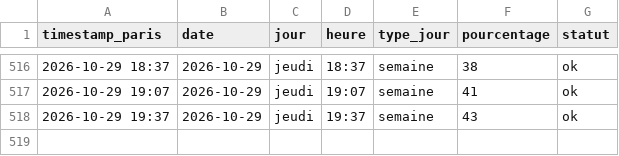
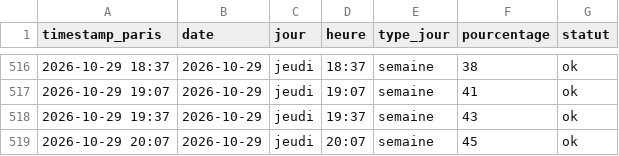
Before and after one commit to edwolfpack/caliceo-affluence, a CSV file: data/readings.csv, drawn as a sheet; only a part is shown, gaps mark what is left out.

```diff
--- a/data/readings.csv
+++ b/data/readings.csv
@@ -518 +518,2 @@ timestamp_paris,date,jour,heure,type_jour,pourcentage,statut
 2026-10-29 19:37,2026-10-29,jeudi,19:37,semaine,43,ok
+2026-10-29 20:07,2026-10-29,jeudi,20:07,semaine,45,ok
```
